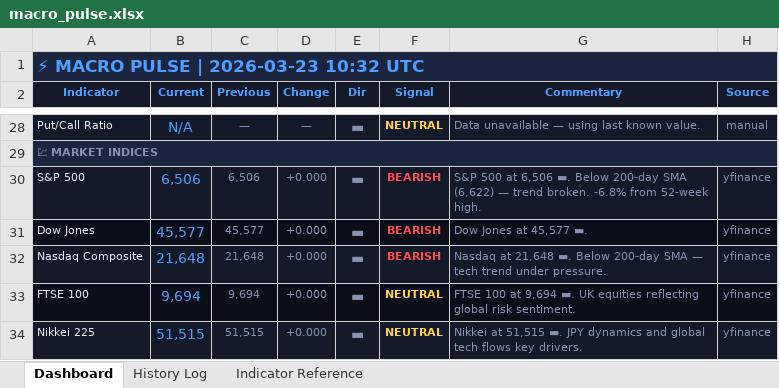
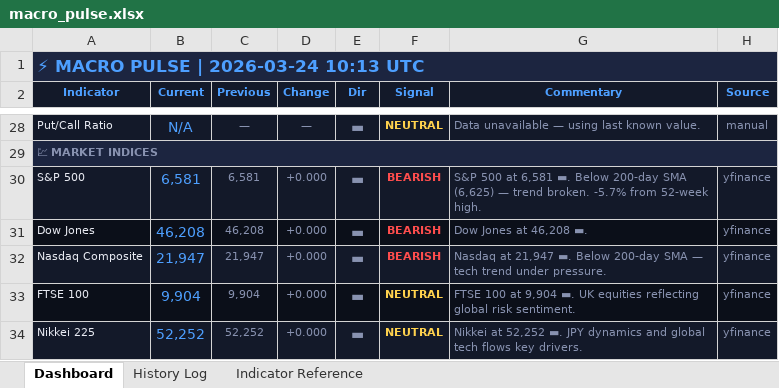
Before and after one commit to 3243dwon/Macro, an Excel workbook: macro_pulse.xlsx, sheet Dashboard, drawn as a sheet; only a part is shown, gaps mark what is left out; values as stored, in another font and other column widths than the file's, no borders; the diff covers the shown part only; the diff names each change by its address in the sheet, - before the commit and + after, or states it on an @@ line.

```diff
--- a/macro_pulse.xlsx (sheet Dashboard)
+++ b/macro_pulse.xlsx (sheet Dashboard)
-A1 (Indicator): ⚡ MACRO PULSE | 2026-03-23 10:32 UTC
+A1 (Indicator): ⚡ MACRO PULSE | 2026-03-24 10:13 UTC
-B30 (Current): 6,506
+B30 (Current): 6,581
-C30 (Previous): 6,506
+C30 (Previous): 6,581
-G30 (Commentary): …500 at 6,506 ▬. Below 200-day SMA (6,622) — trend broken. -6.8% from 52-week…
+G30 (Commentary): …500 at 6,581 ▬. Below 200-day SMA (6,625) — trend broken. -5.7% from 52-week…
-B31 (Current): 45,577
+B31 (Current): 46,208
-C31 (Previous): 45,577
+C31 (Previous): 46,208
-G31 (Commentary): Dow Jones at 45,577 ▬.
+G31 (Commentary): Dow Jones at 46,208 ▬.
-B32 (Current): 21,648
+B32 (Current): 21,947
-C32 (Previous): 21,648
+C32 (Previous): 21,947
-G32 (Commentary): Nasdaq at 21,648 ▬. Below…
+G32 (Commentary): Nasdaq at 21,947 ▬. Below…
-B33 (Current): 9,694
+B33 (Current): 9,904
-C33 (Previous): 9,694
+C33 (Previous): 9,904
-G33 (Commentary): …100 at 9,694 ▬. UK…
+G33 (Commentary): …100 at 9,904 ▬. UK…
-B34 (Current): 51,515
+B34 (Current): 52,252
-C34 (Previous): 51,515
+C34 (Previous): 52,252
-G34 (Commentary): Nikkei at 51,515 ▬. JPY…
+G34 (Commentary): Nikkei at 52,252 ▬. JPY…
```
Also changed, not shown: 48 edited cells and cell formats elsewhere in this sheet, sheet History Log, 1 other file.
